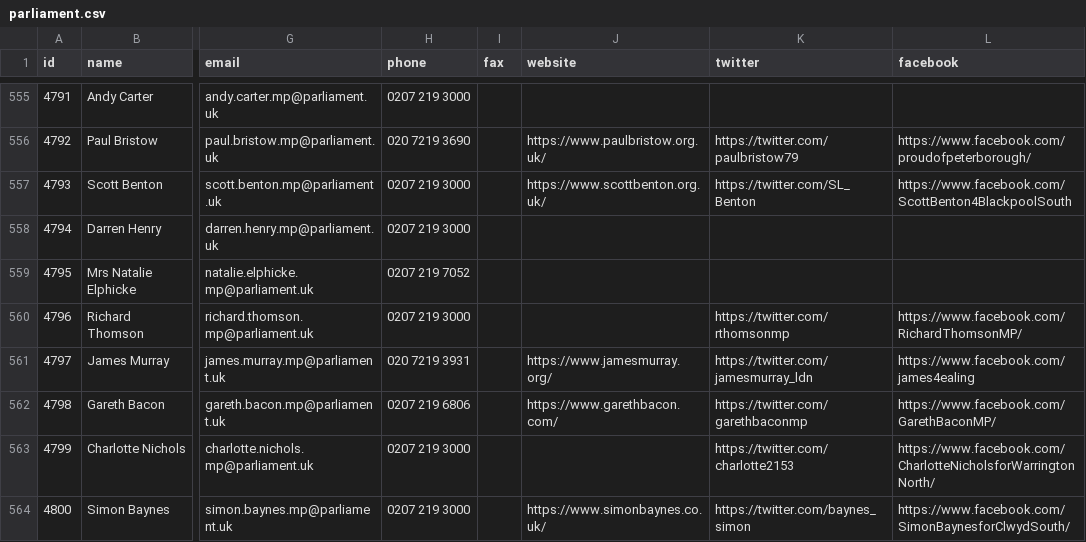
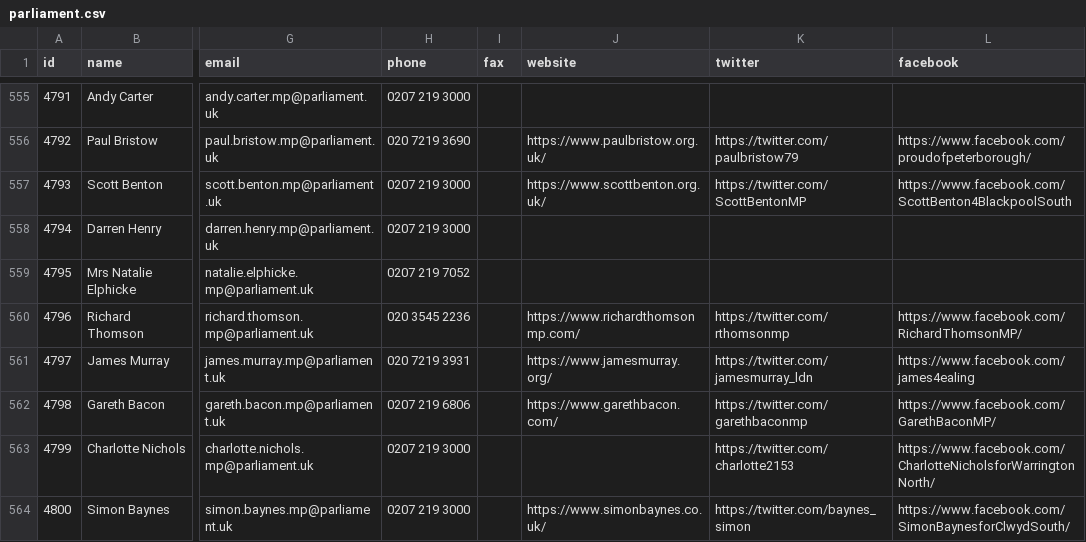
Before and after one commit to loudspeek/representa, a CSV file: data/UK/Commons/sources/morph/parliament.csv, drawn as a sheet; only a part is shown, gaps mark what is left out; the diff covers the shown part only; the diff names each change by its address in the sheet, - before the commit and + after, or states it on an @@ line.

```diff
--- a/data/UK/Commons/sources/morph/parliament.csv
+++ b/data/UK/Commons/sources/morph/parliament.csv
-K557 (twitter): https://twitter.com/SL_Benton
+K557 (twitter): https://twitter.com/ScottBentonMP
-H560 (phone): 0207 219 3000
+H560 (phone): 020 3545 2236
-J560 (website): (empty)
+J560 (website): https://www.richardthomsonmp.com/
```
Also changed, not shown: 57 edited cells elsewhere in this file, data/UK/Commons/term-55.csv, data/UK/Commons/term-56.csv, 15 other files.
